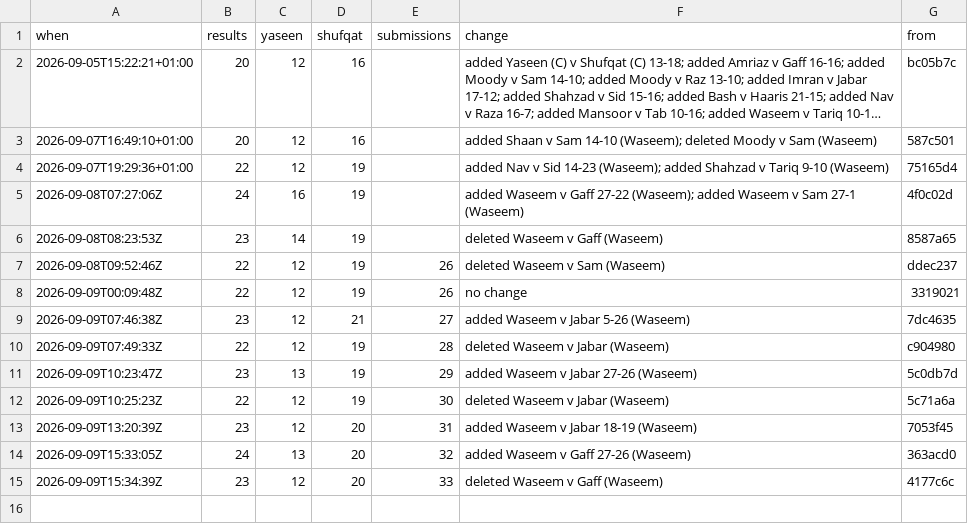
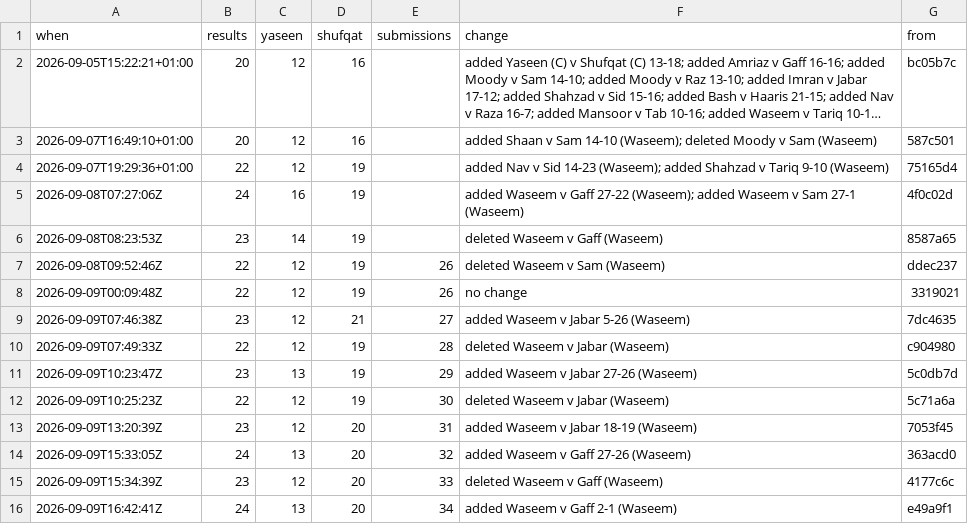
Before and after one commit to Ubiguy/Mates-Playing-Golf-Dashboard, a CSV file: score-log.csv, drawn as a sheet; long unchanged cells end in …; the diff names each change by its address in the sheet, - before the commit and + after, or states it on an @@ line.

```diff
--- a/score-log.csv
+++ b/score-log.csv
+row 16: 2026-09-09T16:42:41Z | 24 | 13 | 20 | 34 | added Waseem v Gaff 2-1 (Waseem) | e49a9f1
```
Also changed, not shown: 11 other files.
